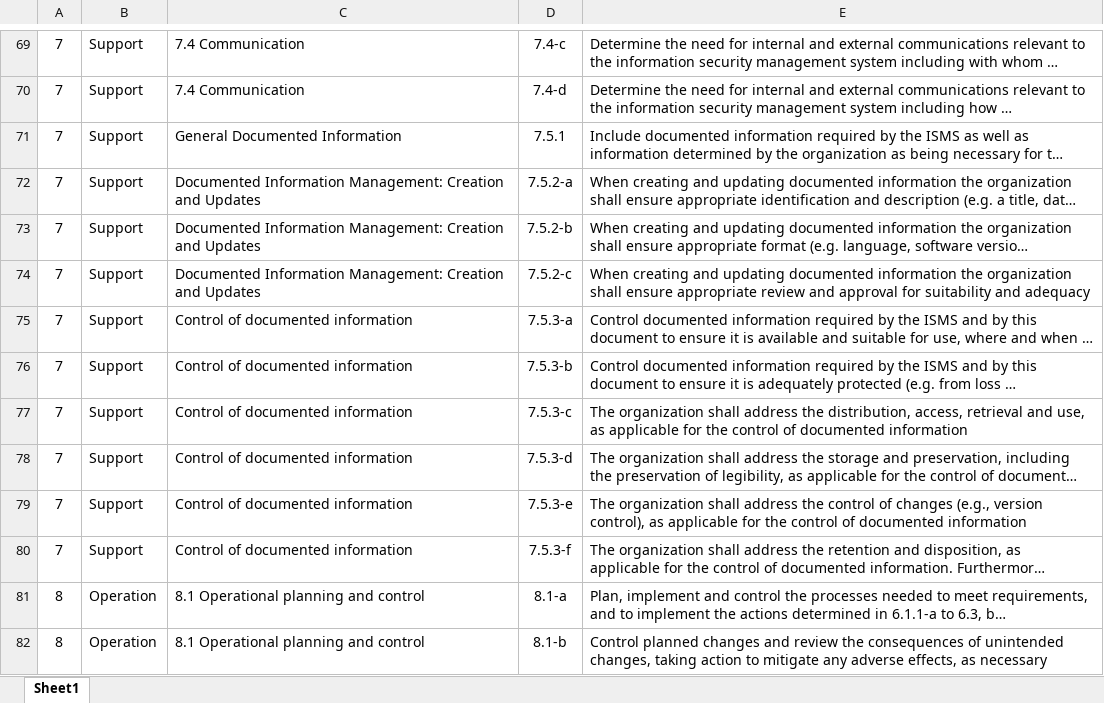
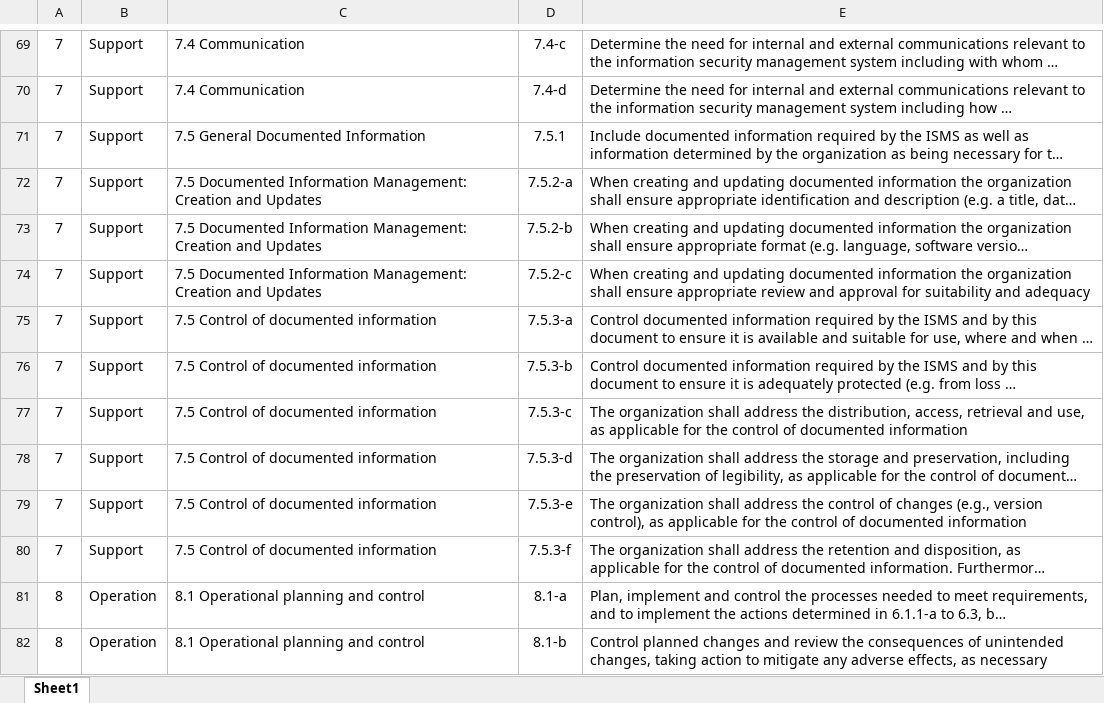
Before and after one commit to KhawajaAbdullah2000/Compliance, an Excel workbook: Audit_Code/public/ISO_SEC_2_2.xlsx, sheet Sheet1, drawn as a sheet; only a part is shown, gaps mark what is left out; long unchanged cells end in …; values as stored, in another font and other column widths than the file's, no borders; the diff covers the shown part only; the diff names each change by its address in the sheet, - before the commit and + after, or states it on an @@ line.

```diff
--- a/Audit_Code/public/ISO_SEC_2_2.xlsx (sheet Sheet1)
+++ b/Audit_Code/public/ISO_SEC_2_2.xlsx (sheet Sheet1)
-C71: General Documented Information
+C71: 7.5 General Documented Information
-C72:C74: Documented Information…
+C72:C74: 7.5 Documented Information…
-C75:C80: Control of documented information
+C75:C80: 7.5 Control of documented information
```
Also changed, not shown: 1 added row, 1 removed row and 37 edited cells elsewhere in this sheet, 4 other files.
